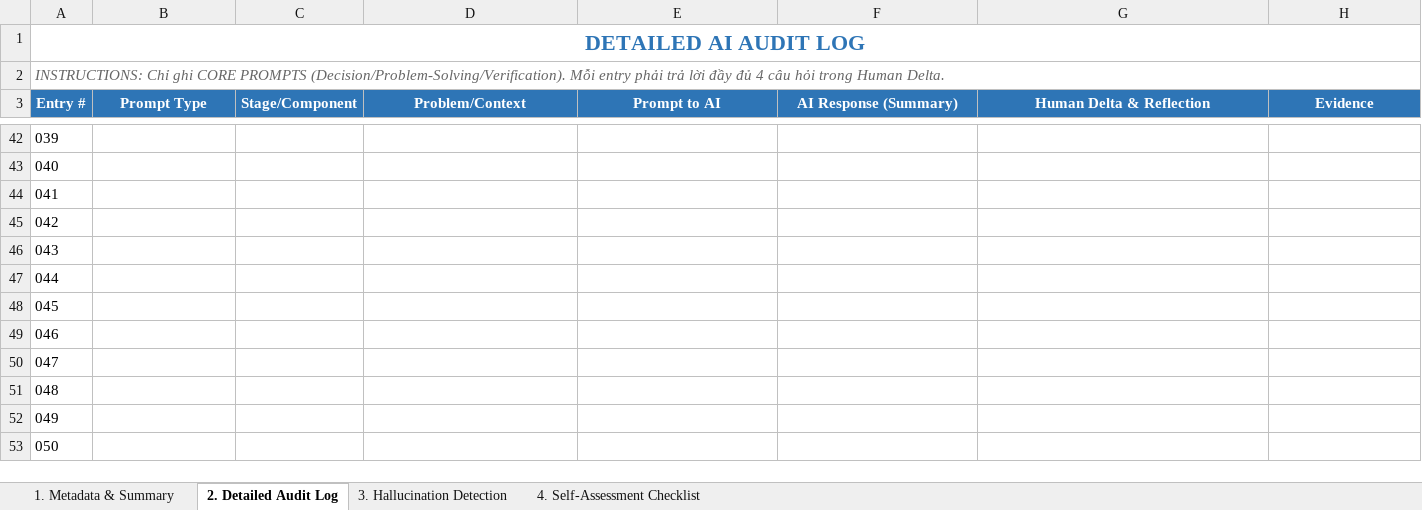
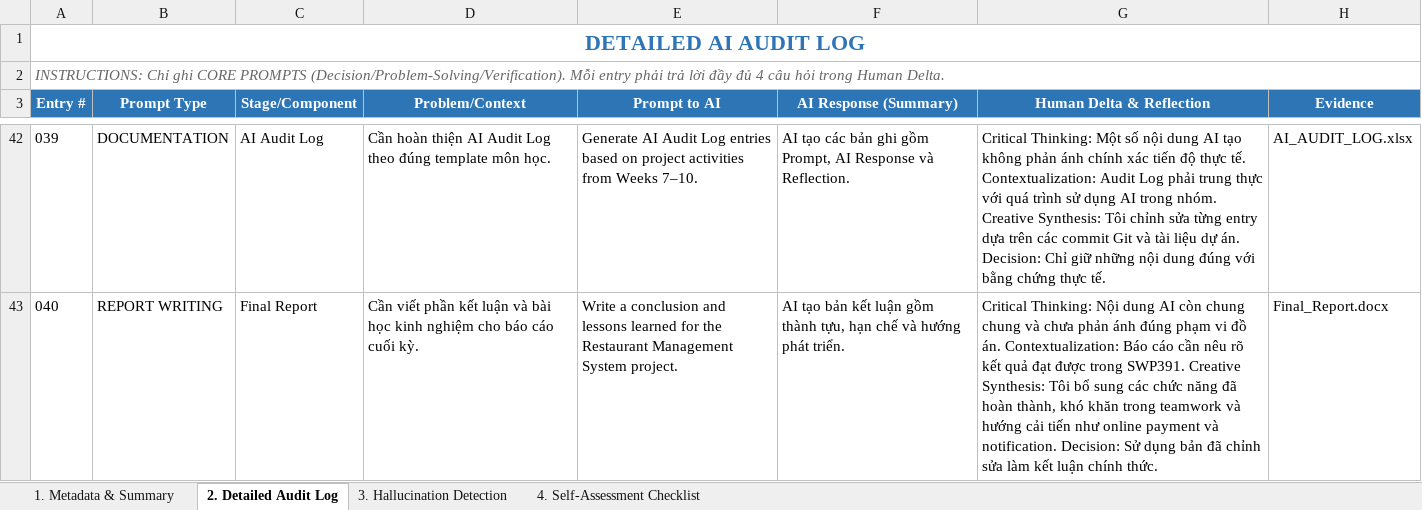
Before and after one commit to SUMMER2026SE/swp391-aiauditlog-huongdathmy061422-cmd, an Excel workbook: AI_AUDIT_LOG_DE190333.xlsx, sheet 2. Detailed Audit Log, drawn as a sheet; only a part is shown, gaps mark what is left out; values as stored, in another font and other column widths than the file's, no borders; the diff covers the shown part only; the diff names each change by its address in the sheet, - before the commit and + after, or states it on an @@ line.

Commit message:
Add files via upload
Week 7-10

```diff
--- a/AI_AUDIT_LOG_DE190333.xlsx (sheet 2. Detailed Audit Log)
+++ b/AI_AUDIT_LOG_DE190333.xlsx (sheet 2. Detailed Audit Log)
-B42 (Prompt Type): (empty)
+B42 (Prompt Type): DOCUMENTATION
-C42 (Stage/Component): (empty)
+C42 (Stage/Component): AI Audit Log
-D42 (Problem/Context): (empty)
+D42 (Problem/Context): Cần hoàn thiện AI Audit Log theo đúng template môn học.
-E42 (Prompt to AI): (empty)
+E42 (Prompt to AI): Generate AI Audit Log entries based on project activities from Weeks 7–10.
-F42 (AI Response (Summary)): (empty)
+F42 (AI Response (Summary)): AI tạo các bản ghi gồm Prompt, AI Response và Reflection.
-G42 (Human Delta & Reflection): (empty)
+G42 (Human Delta & Reflection): Critical Thinking: Một số nội dung AI tạo không phản ánh chính xác tiến độ thực tế. Contextualization: Audit Log phải trung thực với quá trình sử dụng AI trong nhóm. Creative Synthesis: Tôi chỉnh sửa từng entry dựa trên các commit Git và tài liệu dự án. Decision: Chỉ giữ những nội dung đúng với bằng chứng thực tế.
-H42 (Evidence): (empty)
+H42 (Evidence): AI_AUDIT_LOG.xlsx
-B43 (Prompt Type): (empty)
+B43 (Prompt Type): REPORT WRITING
-C43 (Stage/Component): (empty)
+C43 (Stage/Component): Final Report
-D43 (Problem/Context): (empty)
+D43 (Problem/Context): Cần viết phần kết luận và bài học kinh nghiệm cho báo cáo cuối kỳ.
-E43 (Prompt to AI): (empty)
+E43 (Prompt to AI): Write a conclusion and lessons learned for the Restaurant Management System project.
-F43 (AI Response (Summary)): (empty)
+F43 (AI Response (Summary)): AI tạo bản kết luận gồm thành tựu, hạn chế và hướng phát triển.
-G43 (Human Delta & Reflection): (empty)
+G43 (Human Delta & Reflection): Critical Thinking: Nội dung AI còn chung chung và chưa phản ánh đúng phạm vi đồ án. Contextualization: Báo cáo cần nêu rõ kết quả đạt được trong SWP391. Creative Synthesis: Tôi bổ sung các chức năng đã hoàn thành, khó khăn trong teamwork và hướng cải tiến như online payment và notification. Decision: Sử dụng bản đã chỉnh sửa làm kết luận chính thức.
-H43 (Evidence): (empty)
+H43 (Evidence): Final_Report.docx
-row 44: 041
-row 45: 042
-row 46: 043
-row 47: 044
-row 48: 045
-row 49: 046
-row 50: 047
-row 51: 048
-row 52: 049
-row 53: 050
```
Also changed, not shown: 56 edited cells elsewhere in this sheet, sheet 3. Hallucination Detection, sheet 4. Self-Assessment Checklist.
